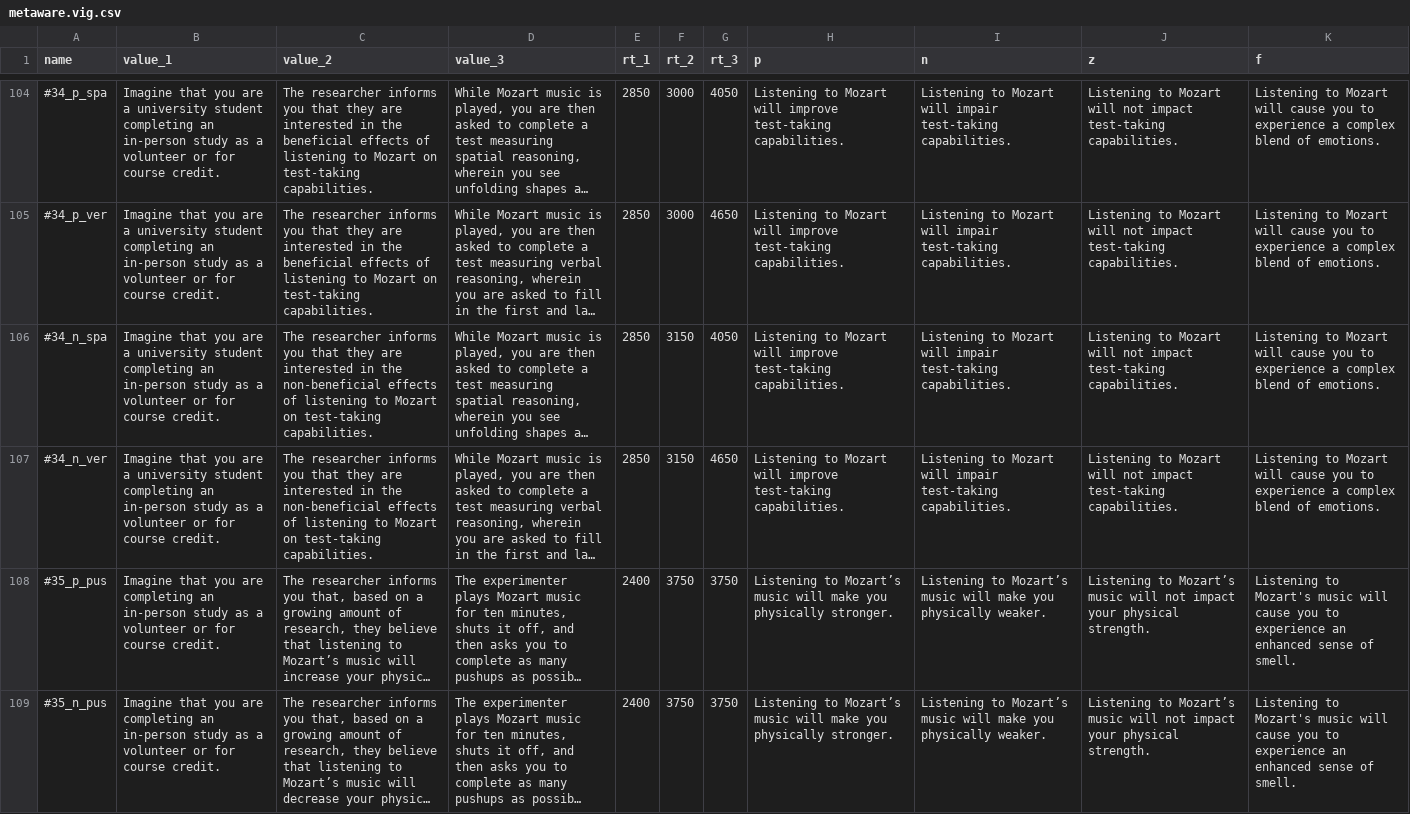
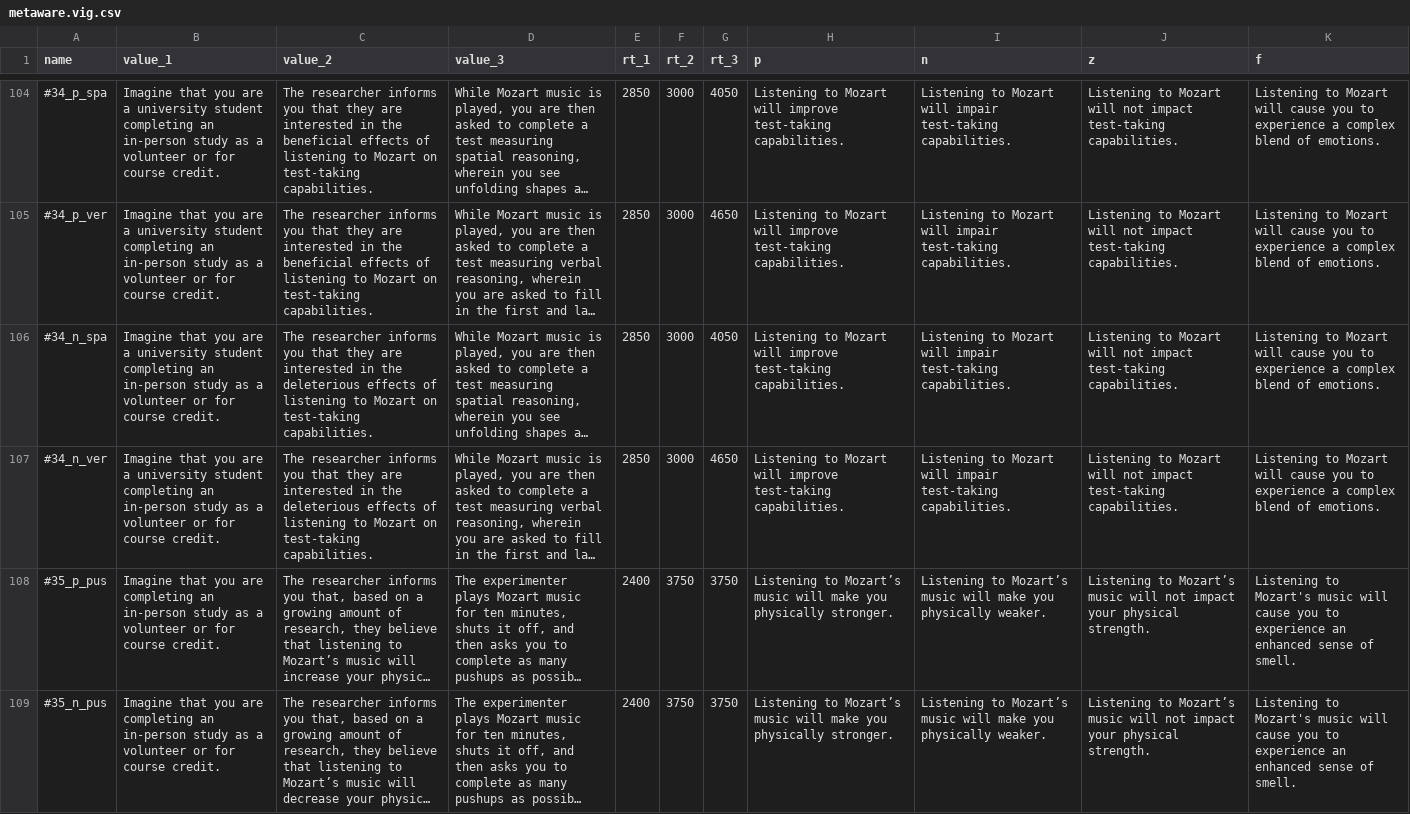
Before and after one commit to ColesNicholas/metaware, a CSV file: vig/metaware.vig.csv, drawn as a sheet; only a part is shown, gaps mark what is left out; long unchanged cells end in …; the diff names each change by its address in the sheet, - before the commit and + after, or states it on an @@ line.

```diff
--- a/vig/metaware.vig.csv
+++ b/vig/metaware.vig.csv
-C106:C107 (value_2): …in the non-beneficial effects of…
+C106:C107 (value_2): …in the deleterious effects of…
-F106:F107 (rt_2): 3150
+F106:F107 (rt_2): 3000
```
Also changed, not shown: 2 other files.
